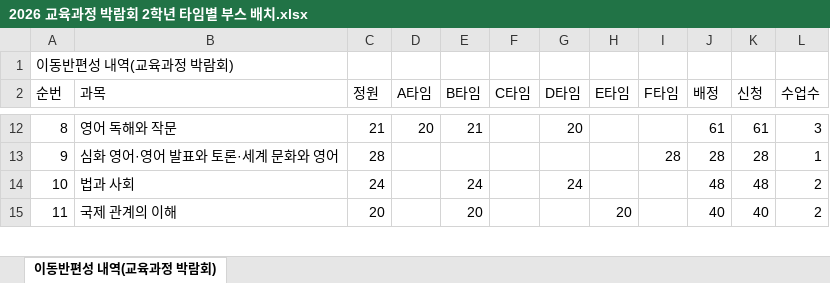
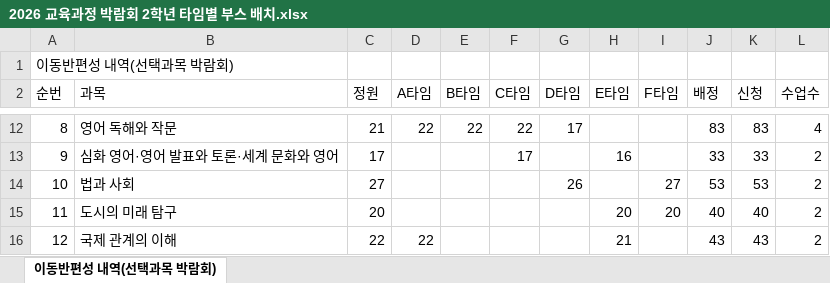
Before and after one commit to scieum/schs_curriculum_fair, an Excel workbook: 2026 교육과정 박람회 2학년 타임별 부스 배치.xlsx, sheet 이동반편성 내역(선택과목 박람회), drawn as a sheet; only a part is shown, gaps mark what is left out; values as stored, in another font and other column widths than the file's, no borders; addresses are those after the commit; the diff covers the shown part only; the diff names each change by its address in the sheet, - before the commit and + after, or states it on an @@ line.

```diff
--- a/2026 교육과정 박람회 2학년 타임별 부스 배치.xlsx (sheet 이동반편성 내역(선택과목 박람회))
+++ b/2026 교육과정 박람회 2학년 타임별 부스 배치.xlsx (sheet 이동반편성 내역(선택과목 박람회))
-sheet tab: 이동반편성 내역(교육과정 박람회)
+sheet tab: 이동반편성 내역(선택과목 박람회)
@@ column A (순번) renumbered from row 1 down @@
-D12 (A타임): 20
+D12 (A타임): 22
-E12 (B타임): 21
+E12 (B타임): 22
-F12 (C타임): (empty)
+F12 (C타임): 22
-G12 (D타임): 20
+G12 (D타임): 17
-J12 (배정): 61
+J12 (배정): 83
-K12 (신청): 61
+K12 (신청): 83
-L12 (수업수): 3
+L12 (수업수): 4
-C13 (정원): 28
+C13 (정원): 17
-F13 (C타임): (empty)
+F13 (C타임): 17
-H13 (E타임): (empty)
+H13 (E타임): 16
-I13 (F타임): 28
+I13 (F타임): (empty)
-J13 (배정): 28
+J13 (배정): 33
-K13 (신청): 28
+K13 (신청): 33
-L13 (수업수): 1
+L13 (수업수): 2
-C14 (정원): 24
+C14 (정원): 27
-E14 (B타임): 24
+E14 (B타임): (empty)
-G14 (D타임): 24
+G14 (D타임): 26
-I14 (F타임): (empty)
+I14 (F타임): 27
-J14 (배정): 48
+J14 (배정): 53
-K14 (신청): 48
+K14 (신청): 53
+row 15: 11 | 도시의 미래 탐구 | 20 |  |  |  |  | 20 | 20 | 40 | 40 | 2
-C16 (정원): 20
+C16 (정원): 22
-D16 (A타임): (empty)
+D16 (A타임): 22
-E16 (B타임): 20
+E16 (B타임): (empty)
-H16 (E타임): 20
+H16 (E타임): 21
-J16 (배정): 40
+J16 (배정): 43
-K16 (신청): 40
+K16 (신청): 43
```
Also changed, not shown: 3 removed rows and 130 edited cells elsewhere in this sheet, 2026 교육과정 박람회 2학년 타임별 학생 배치.xlsx, 4 other files.
